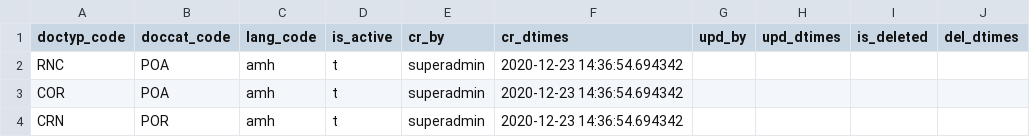
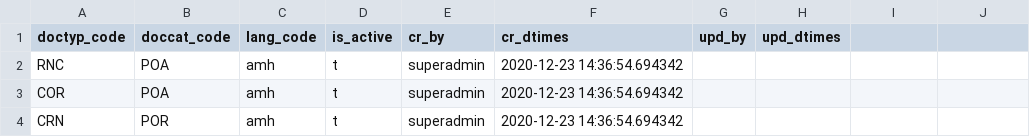
Before and after one commit to mosip/commons, a CSV file: db_scripts/mosip_master/dml/master-valid_document.csv, drawn as a sheet; only a part is shown; the diff names each change by its address in the sheet, - before the commit and + after, or states it on an @@ line.

```diff
--- a/db_scripts/mosip_master/dml/master-valid_document.csv
+++ b/db_scripts/mosip_master/dml/master-valid_document.csv
-I1: is_deleted
+I1: (empty)
-J1: del_dtimes
+J1: (empty)
```
Also changed, not shown: db_scripts/mosip_master/dml/master-app_authentication_method.csv, db_scripts/mosip_master/dml/master-applicant_valid_document.csv, 45 other files.
